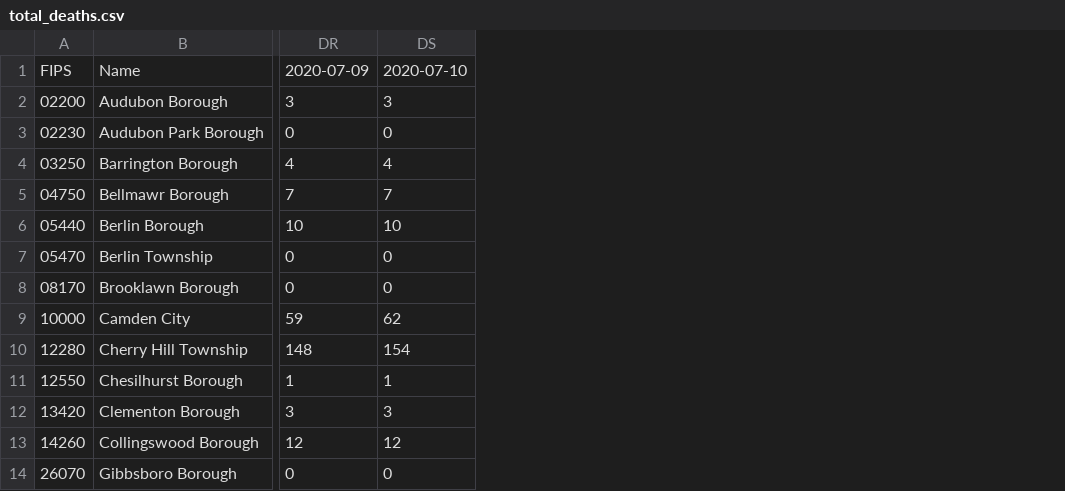
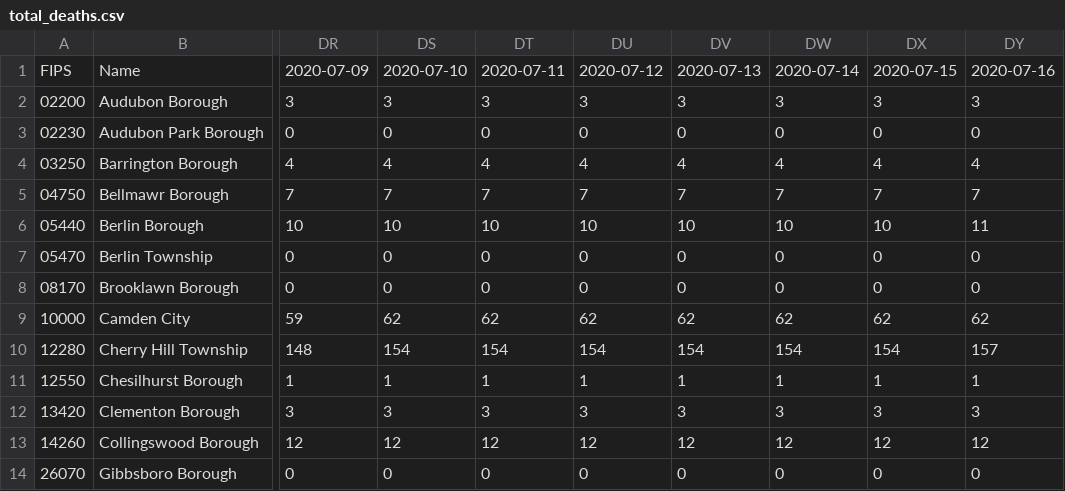
Before and after one commit to eloracm/camden-county-covid, a CSV file: total_deaths.csv, drawn as a sheet; only a part is shown, gaps mark what is left out; the diff names each change by its address in the sheet, - before the commit and + after, or states it on an @@ line.

```diff
--- a/total_deaths.csv
+++ b/total_deaths.csv
+column DT, rows 1-14: 2020-07-11 | 3 | 0 | 4 | 7 | 10 | 0 | 0 | 62 | 154 | 1 | 3 | 12 | 0
+column DU, rows 1-14: 2020-07-12 | 3 | 0 | 4 | 7 | 10 | 0 | 0 | 62 | 154 | 1 | 3 | 12 | 0
+column DV, rows 1-14: 2020-07-13 | 3 | 0 | 4 | 7 | 10 | 0 | 0 | 62 | 154 | 1 | 3 | 12 | 0
+column DW, rows 1-14: 2020-07-14 | 3 | 0 | 4 | 7 | 10 | 0 | 0 | 62 | 154 | 1 | 3 | 12 | 0
+column DX, rows 1-14: 2020-07-15 | 3 | 0 | 4 | 7 | 10 | 0 | 0 | 62 | 154 | 1 | 3 | 12 | 0
+column DY, rows 1-14: 2020-07-16 | 3 | 0 | 4 | 7 | 11 | 0 | 0 | 62 | 157 | 1 | 3 | 12 | 0
```
Also changed, not shown: new_cases.csv, new_deaths.csv, 1 other file.
